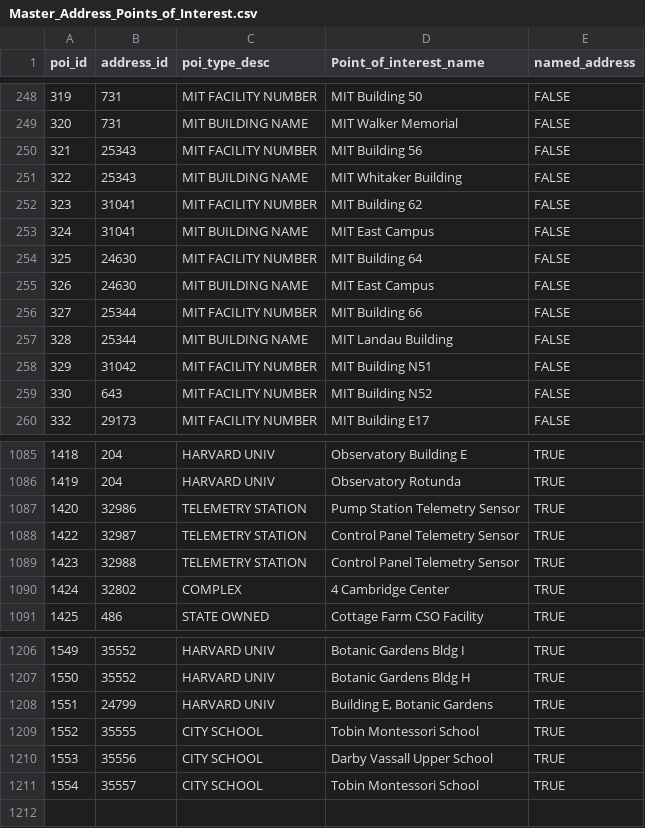
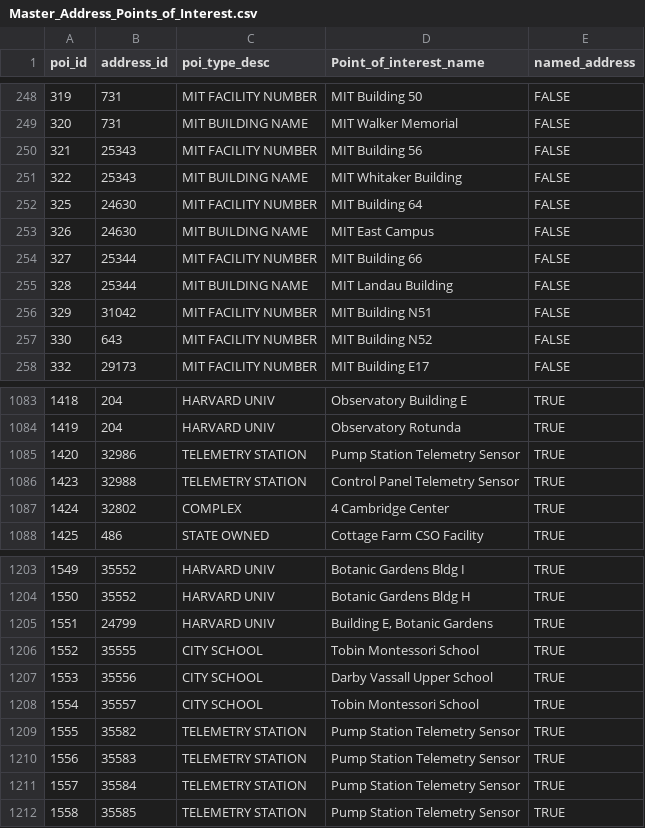
Before and after one commit to cambridgegis/cambridgegis_data_address, a CSV file: Address_Points/Master_Address_Points_of_Interest.csv, drawn as a sheet; only a part is shown, gaps mark what is left out; removed rows and columns are numbered as before the commit, all else as after; the diff names each change by its address in the sheet, - before the commit and + after, or states it on an @@ line.

Commit message:
7 layers updated
Data updates for the following layers:

* ADDRESS_AddressPoints
* CDD_SolarInstallations
* CDD_SpecialPermits
* ENVIRONMENTAL_StreetTrees
* INFRA_Catchbasin
* TRAFFIC_MeteredParkingSpaces
* TRANS_Centerlines

```diff
--- a/Address_Points/Master_Address_Points_of_Interest.csv
+++ b/Address_Points/Master_Address_Points_of_Interest.csv
-row 252: 323 | 31041 | MIT FACILITY NUMBER | MIT Building 62 | FALSE
-row 253: 324 | 31041 | MIT BUILDING NAME | MIT East Campus | FALSE
-row 1088: 1422 | 32987 | TELEMETRY STATION | Control Panel Telemetry Sensor | TRUE
+row 1209: 1555 | 35582 | TELEMETRY STATION | Pump Station Telemetry Sensor | TRUE
+row 1210: 1556 | 35583 | TELEMETRY STATION | Pump Station Telemetry Sensor | TRUE
+row 1211: 1557 | 35584 | TELEMETRY STATION | Pump Station Telemetry Sensor | TRUE
+row 1212: 1558 | 35585 | TELEMETRY STATION | Pump Station Telemetry Sensor | TRUE
```
Also changed, not shown: 4 other files.
